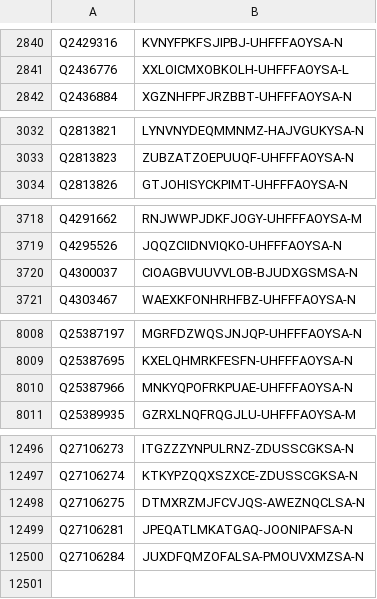
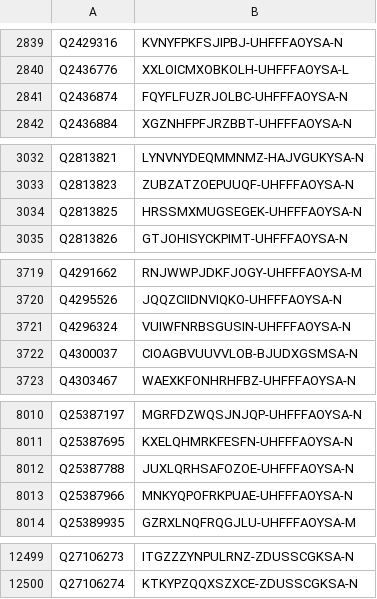
Before and after one commit to egonw/wikidata-chemistry, a TSV file: inchikeys/inchikeys_000.tsv, drawn as a sheet; only a part is shown, gaps mark what is left out; removed rows and columns are numbered as before the commit, all else as after; the diff covers the shown part only; the diff names each change by its address in the sheet, - before the commit and + after, or states it on an @@ line.

```diff
--- a/inchikeys/inchikeys_000.tsv
+++ b/inchikeys/inchikeys_000.tsv
+row 2841: Q2436874 | FQYFLFUZRJOLBC-UHFFFAOYSA-N
+row 3034: Q2813825 | HRSSMXMUGSEGEK-UHFFFAOYSA-N
+row 3721: Q4296324 | VUIWFNRBSGUSIN-UHFFFAOYSA-N
+row 8012: Q25387788 | JUXLQRHSAFOZOE-UHFFFAOYSA-N
-row 12498: Q27106275 | DTMXRZMJFCVJQS-AWEZNQCLSA-N
-row 12499: Q27106281 | JPEQATLMKATGAQ-JOONIPAFSA-N
-row 12500: Q27106284 | JUXDFQMZOFALSA-PMOUVXMZSA-N
```
Also changed, not shown: 1 removed row elsewhere in this file, inchikeys/inchikeys_001.tsv, inchikeys/inchikeys_002.tsv, 32 other files.
